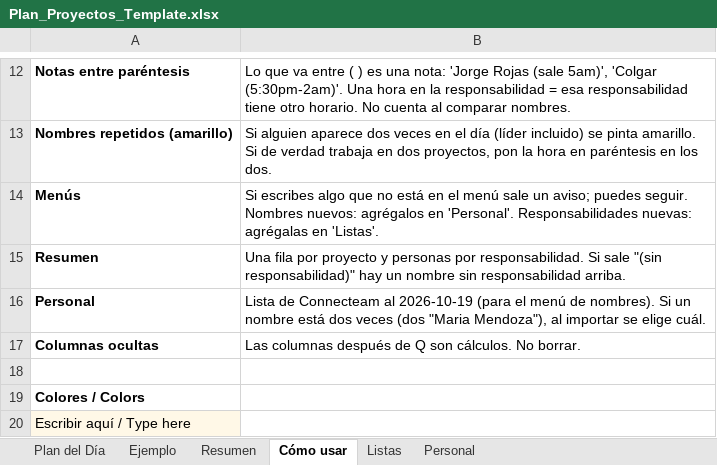
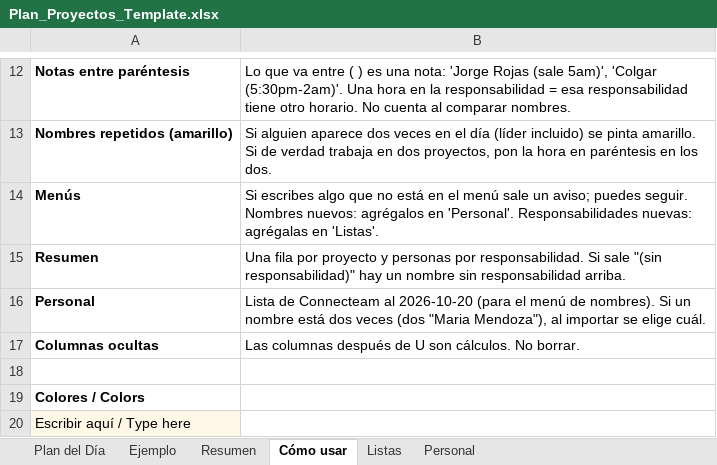
Before and after one commit to bobby2soxRC/2cw-dashboard, an Excel workbook: templates/Plan_Proyectos_Template.xlsx, sheet Cómo usar, drawn as a sheet; only a part is shown, gaps mark what is left out; values as stored, in another font and other column widths than the file's, no borders; the diff names each change by its address in the sheet, - before the commit and + after, or states it on an @@ line.

```diff
--- a/templates/Plan_Proyectos_Template.xlsx (sheet Cómo usar)
+++ b/templates/Plan_Proyectos_Template.xlsx (sheet Cómo usar)
-B16: …Connecteam al 2026-10-19 (para el…
+B16: …Connecteam al 2026-10-20 (para el…
-B17: …después de Q son cálculos.…
+B17: …después de U son cálculos.…
```
Also changed, not shown: sheet Plan del Día, sheet Ejemplo, sheet Listas, sheet Resumen, sheet Personal, formulas that keep their value, 4 other files.
